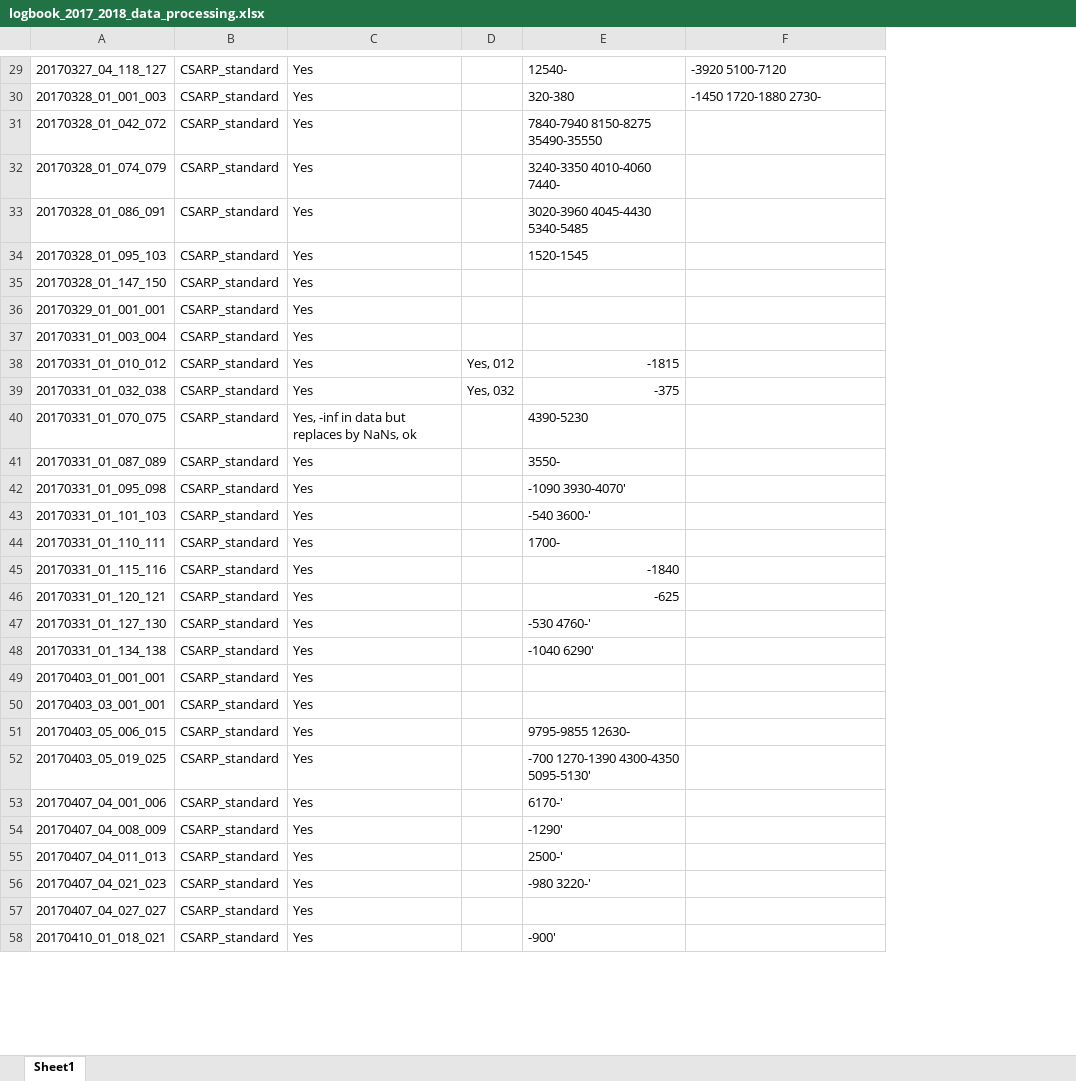
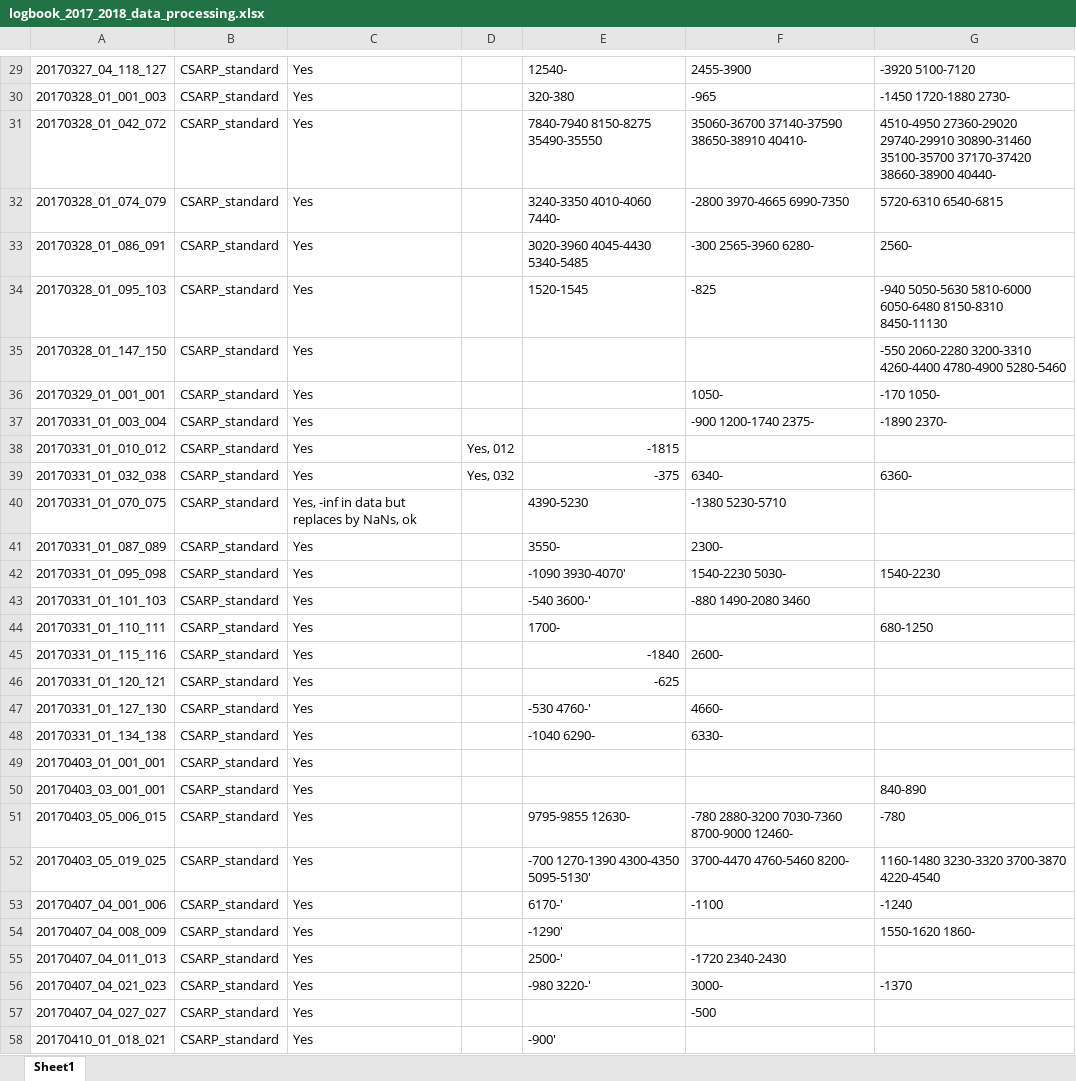
Before and after one commit to jullienn/changing_Greenland_iceslabs, an Excel workbook: intial_selection_20172018/logbook_2017_2018_data_processing.xlsx, sheet Sheet1, drawn as a sheet; only a part is shown, gaps mark what is left out; values as stored, in another font and other column widths than the file's, no borders; addresses are those after the commit; the diff covers the shown part only; the diff names each change by its address in the sheet, - before the commit and + after, or states it on an @@ line.

Commit message:
Deleting several dates where data processing fails or no slabs presence.

```diff
--- a/intial_selection_20172018/logbook_2017_2018_data_processing.xlsx (sheet Sheet1)
+++ b/intial_selection_20172018/logbook_2017_2018_data_processing.xlsx (sheet Sheet1)
+column F, rows 29-57: 2455-3900 | -965 | 35060-36700 37140-37590 38650-38910 40410- | -2800 3970-4665 6990-7350 | -300 2565-3960 6280- | -825 |  | 1050- | -900 1200-1740 2375- |  | 6340- | -1380 5230-5710 | 2300- | 1540-2230 5030- | -880 1490-2080 3460 |  | 2600- |  | 4660- | 6330- |  |  | -780 2880-3200 7030-7360 8700-9000 12460- | 3700-4470 4760-5460 8200- | -1100 |  | -1720 2340-2430 | 3000- | -500
-G31: (empty)
+G31: 4510-4950 27360-29020 29740-29910 30890-31460 35100-35700 37170-37420 38660-38900 40440-
-G32: (empty)
+G32: 5720-6310 6540-6815
-G33: (empty)
+G33: 2560-
-G34: (empty)
+G34: -940 5050-5630 5810-6000 6050-6480 8150-8310 8450-11130
-G35: (empty)
+G35: -550 2060-2280 3200-3310 4260-4400 4780-4900 5280-5460
-G36: (empty)
+G36: -170 1050-
-G37: (empty)
+G37: -1890 2370-
-G39: (empty)
+G39: 6360-
-G42: (empty)
+G42: 1540-2230
-G44: (empty)
+G44: 680-1250
-E48: -1040 6290'
+E48: -1040 6290-
-G50: (empty)
+G50: 840-890
-G51: (empty)
+G51: -780
-G52: (empty)
+G52: 1160-1480 3230-3320 3700-3870 4220-4540
-G53: (empty)
+G53: -1240
-G54: (empty)
+G54: 1550-1620 1860-
-G56: (empty)
+G56: -1370
```
Also changed, not shown: 17 edited cells elsewhere in this sheet, 8 other files.
